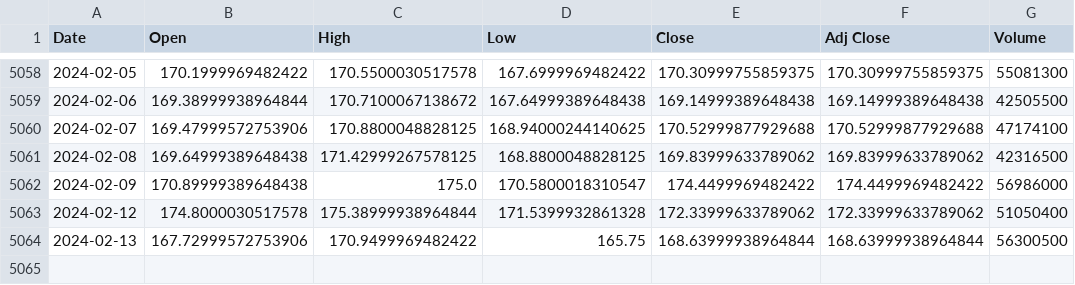
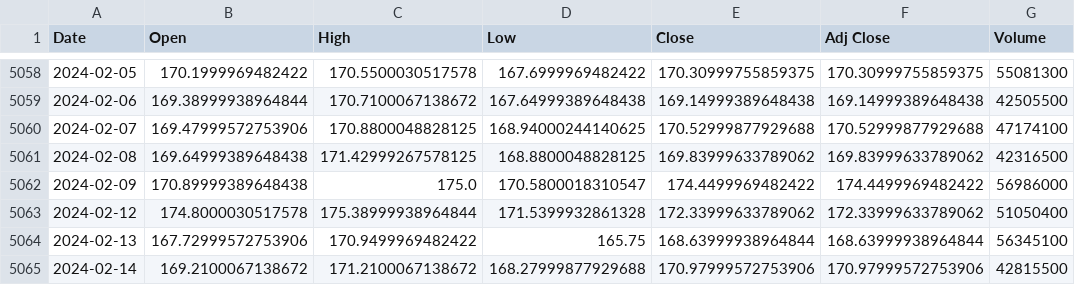
Before and after one commit to mus514/ML_Pipeline_Hub, a CSV file: data/raw/AMZN.csv (was data/AMZN.csv), drawn as a sheet; only a part is shown, gaps mark what is left out.

```diff
--- a/data/AMZN.csv
+++ b/data/raw/AMZN.csv
@@ -5063,2 +5063,3 @@ Date,Open,High,Low,Close,Adj Close,Volume
 2024-02-12,174.8000030517578,175.38999938964844,171.5399932861328,172.33999633789062,172.33999633789062,51050400
-2024-02-13,167.72999572753906,170.9499969482422,165.75,168.63999938964844,168.63999938964844,56300500
+2024-02-13,167.72999572753906,170.9499969482422,165.75,168.63999938964844,168.63999938964844,56345100
+2024-02-14,169.2100067138672,171.2100067138672,168.27999877929688,170.97999572753906,170.97999572753906,42815500
```
Also changed, not shown: data/raw/GOOGL.csv, 23 other files.
